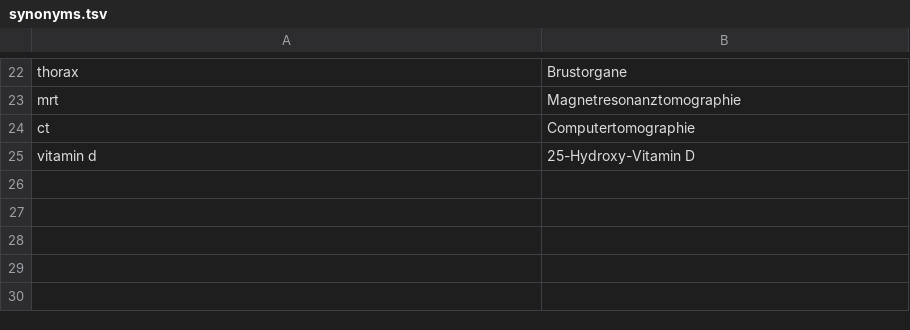
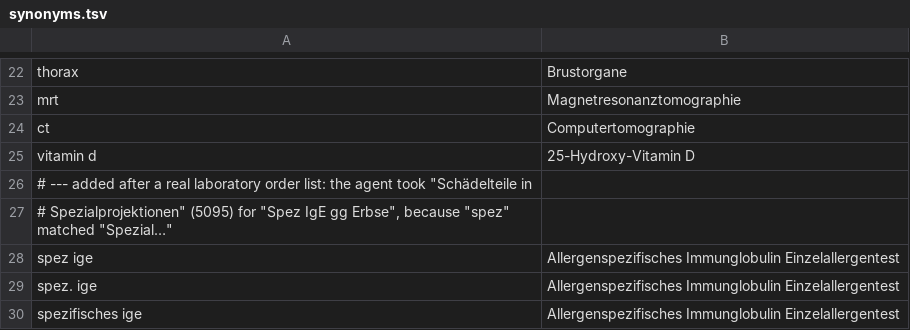
Before and after one commit to markusrt/goae-lookup, a TSV file: data/synonyms.tsv, drawn as a sheet; only a part is shown, gaps mark what is left out; the diff names each change by its address in the sheet, - before the commit and + after, or states it on an @@ line.

```diff
--- a/data/synonyms.tsv
+++ b/data/synonyms.tsv
+row 26: # --- added after a real laboratory order list: the agent took "Schädelteile in
+row 27: # Spezialprojektionen" (5095) for "Spez IgE gg Erbse", because "spez" matched "Spezial…"
+row 28: spez ige | Allergenspezifisches Immunglobulin Einzelallergentest
+row 29: spez. ige | Allergenspezifisches Immunglobulin Einzelallergentest
+row 30: spezifisches ige | Allergenspezifisches Immunglobulin Einzelallergentest
```
Also changed, not shown: 8 other files.
